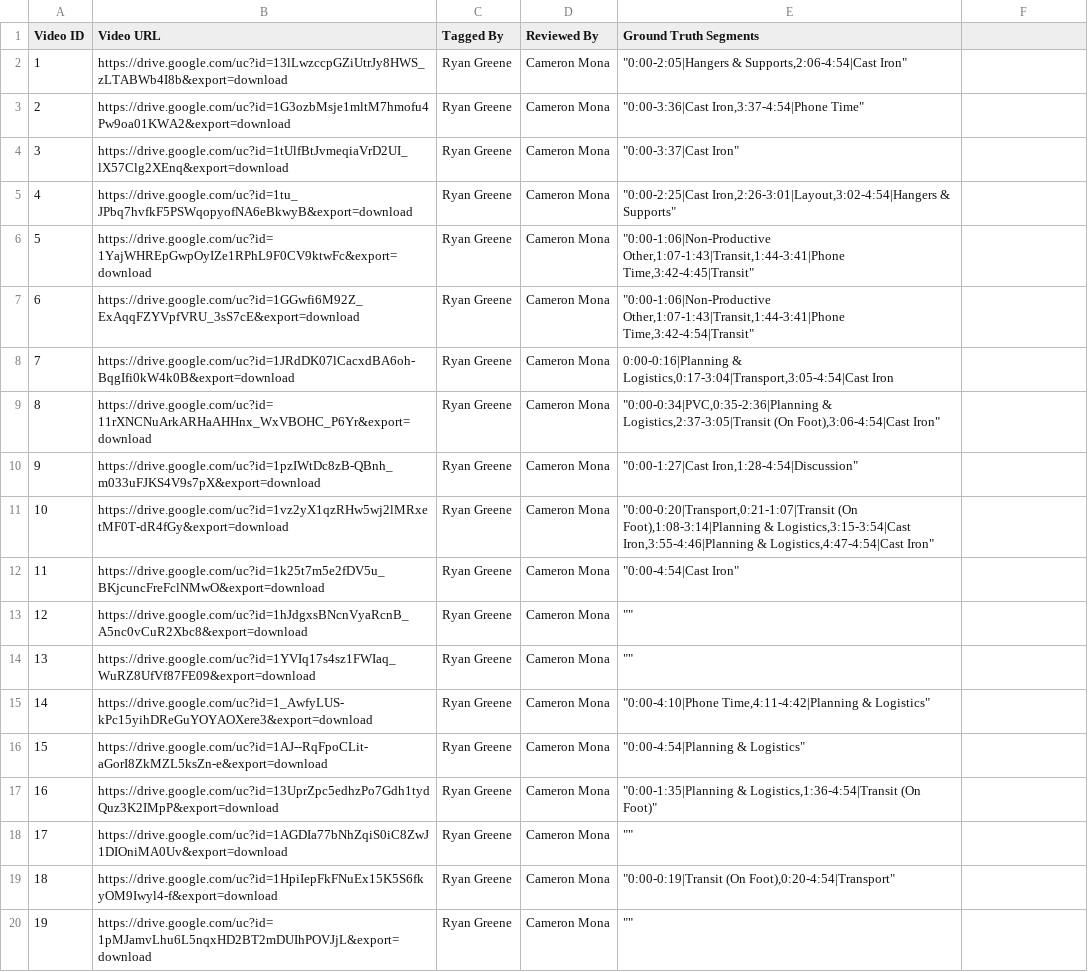
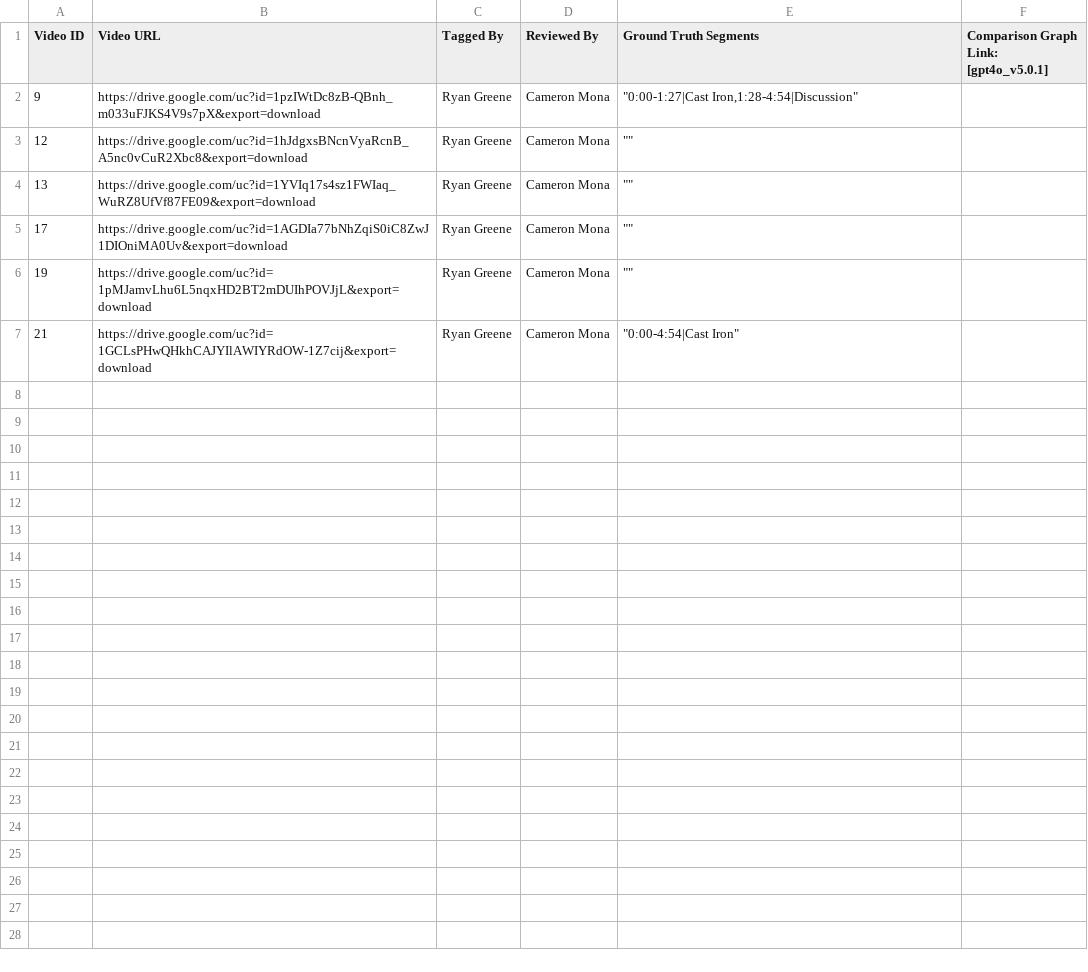
Before and after one commit to cyborgcharu/ironsite-autolabeling, a CSV file: ironsite_videos.csv, drawn as a sheet; only a part is shown; the shorter side is filled out with more unchanged rows; the diff covers the shown part only.

```diff
--- a/ironsite_videos.csv
+++ b/ironsite_videos.csv
@@ -1,9 +1 @@
-Video ID,Video URL,Tagged By,Reviewed By,Ground Truth Segments
-1,https://drive.google.com/uc?id=13lLwzccpGZiUtrJy8HWS_zLTABWb4I8b&export=download,Ryan Greene,Cameron Mona,"""0:00-2:05|Hangers & Supports,2:06-4:54|Cast Iron"""
-2,https://drive.google.com/uc?id=1G3ozbMsje1mltM7hmofu4Pw9oa01KWA2&export=download,Ryan Greene,Cameron Mona,"""0:00-3:36|Cast Iron,3:37-4:54|Phone Time"""
-3,https://drive.google.com/uc?id=1tUlfBtJvmeqiaVrD2UI_lX57Clg2XEnq&export=download,Ryan Greene,Cameron Mona,"""0:00-3:37|Cast Iron"""
-4,https://drive.google.com/uc?id=1tu_JPbq7hvfkF5PSWqopyofNA6eBkwyB&export=download,Ryan Greene,Cameron Mona,"""0:00-2:25|Cast Iron,2:26-3:01|Layout,3:02-4:54|Hangers & Supports"""
-5,https://drive.google.com/uc?id=1YajWHREpGwpOyIZe1RPhL9F0CV9ktwFc&export=download,Ryan Greene,Cameron Mona,"""0:00-1:06|Non-Productive Other,1:07-1:43|Transit,1:44-3:41|Phone Time,3:42-4:45|Transit"""
-6,https://drive.google.com/uc?id=1GGwfi6M92Z_ExAqqFZYVpfVRU_3sS7cE&export=download,Ryan Greene,Cameron Mona,"""0:00-1:06|Non-Productive Other,1:07-1:43|Transit,1:44-3:41|Phone Time,3:42-4:54|Transit"""
-7,https://drive.google.com/uc?id=1JRdDK07lCacxdBA6oh-BqgIfi0kW4k0B&export=download,Ryan Greene,Cameron Mona,"0:00-0:16|Planning & Logistics,0:17-3:04|Transport,3:05-4:54|Cast Iron"
-8,https://drive.google.com/uc?id=11rXNCNuArkARHaAHHnx_WxVBOHC_P6Yr&export=download,Ryan Greene,Cameron Mona,"""0:00-0:34|PVC,0:35-2:36|Planning & Logistics,2:37-3:05|Transit (On Foot),3:06-4:54|Cast Iron"""
+Video ID,Video URL,Tagged By,Reviewed By,Ground Truth Segments,Comparison Graph Link: [gpt4o_v5.0.1]
@@ -11,2 +2,0 @@ Video ID,Video URL,Tagged By,Reviewed By,Ground Truth Segments
-10,https://drive.google.com/uc?id=1vz2yX1qzRHw5wj2lMRxetMF0T-dR4fGy&export=download,Ryan Greene,Cameron Mona,"""0:00-0:20|Transport,0:21-1:07|Transit (On Foot),1:08-3:14|Planning & Logistics,3:15-3:54|Cast Iron,3:55-4:46|Planning & Logistics,4:47-4:54|Cast Iron"""
-11,https://drive.google.com/uc?id=1k25t7m5e2fDV5u_BKjcuncFreFclNMwO&export=download,Ryan Greene,Cameron Mona,"""0:00-4:54|Cast Iron"""
@@ -15,3 +4,0 @@ Video ID,Video URL,Tagged By,Reviewed By,Ground Truth Segments
-14,https://drive.google.com/uc?id=1_AwfyLUS-kPc15yihDReGuYOYAOXere3&export=download,Ryan Greene,Cameron Mona,"""0:00-4:10|Phone Time,4:11-4:42|Planning & Logistics"""
-15,https://drive.google.com/uc?id=1AJ--RqFpoCLit-aGorI8ZkMZL5ksZn-e&export=download,Ryan Greene,Cameron Mona,"""0:00-4:54|Planning & Logistics"""
-16,https://drive.google.com/uc?id=13UprZpc5edhzPo7Gdh1tydQuz3K2IMpP&export=download,Ryan Greene,Cameron Mona,"""0:00-1:35|Planning & Logistics,1:36-4:54|Transit (On Foot)"""
@@ -19 +5,0 @@ Video ID,Video URL,Tagged By,Reviewed By,Ground Truth Segments
-18,https://drive.google.com/uc?id=1HpiIepFkFNuEx15K5S6fkyOM9Iwyl4-f&export=download,Ryan Greene,Cameron Mona,"""0:00-0:19|Transit (On Foot),0:20-4:54|Transport"""
```
Also changed, not shown: 16 removed rows elsewhere in this file, 3 other files.
